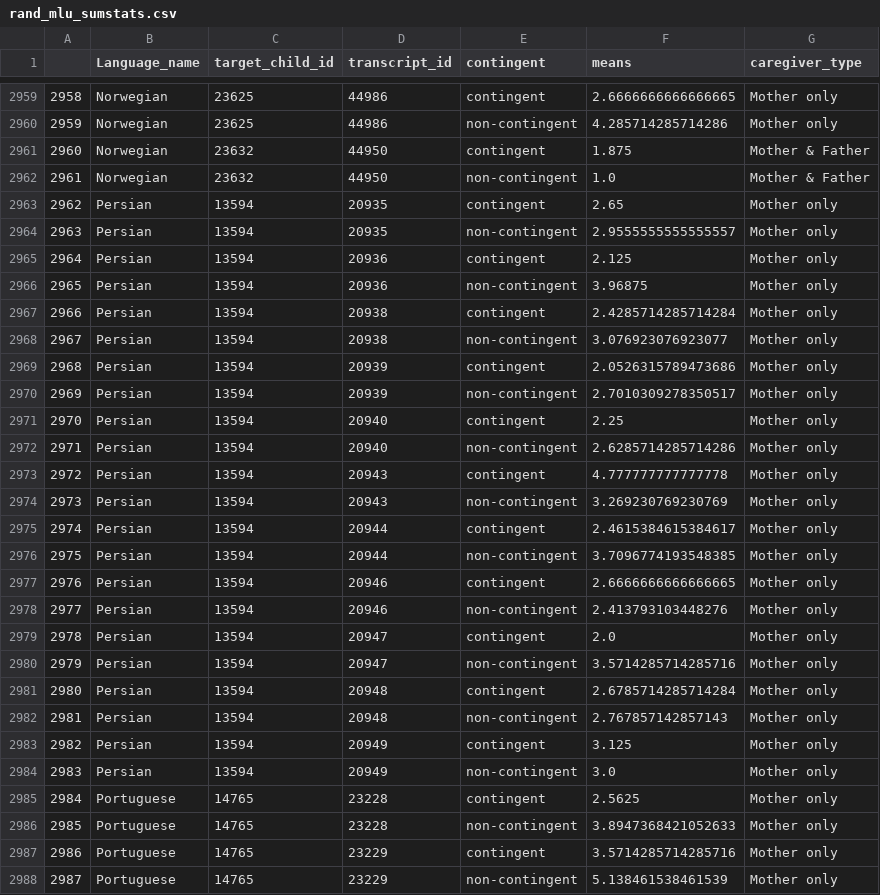
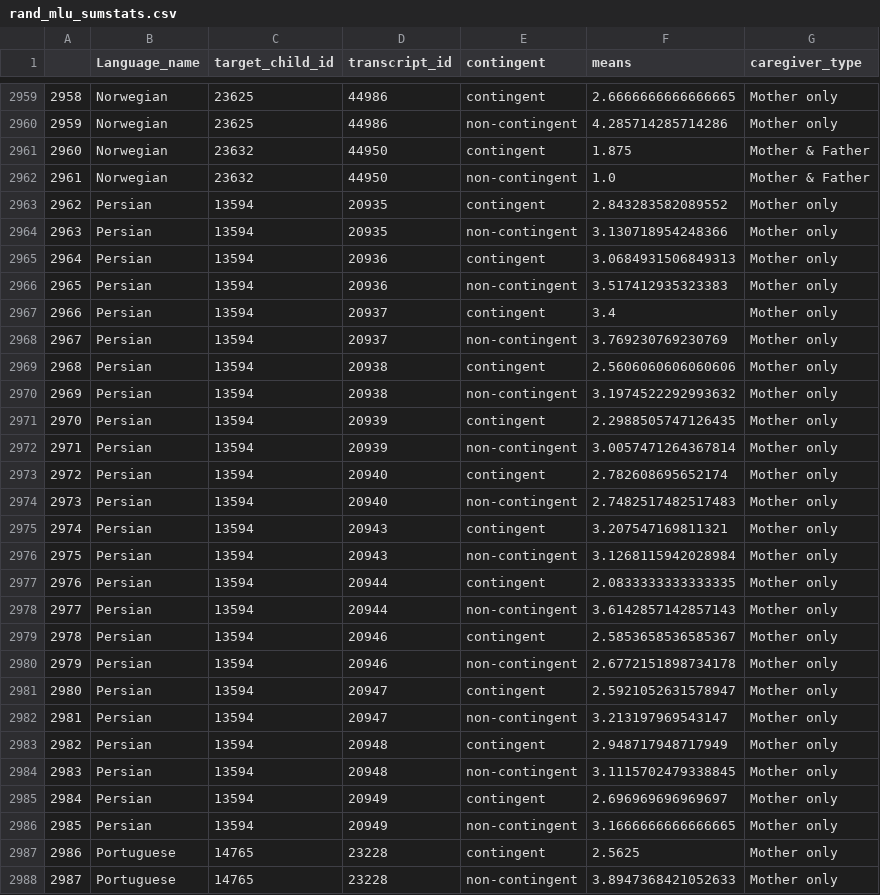
Before and after one commit to selmling/Natural-Statistics-Cross-linguistic-Public-Repo, a CSV file: data/rand_mlu_sumstats.csv, drawn as a sheet; only a part is shown, gaps mark what is left out; the shorter side is filled out with more unchanged rows; addresses are those after the commit; the diff names each change by its address in the sheet, - before the commit and + after, or states it on an @@ line.

```diff
--- a/data/rand_mlu_sumstats.csv
+++ b/data/rand_mlu_sumstats.csv
-F2963 (means): 2.65
+F2963 (means): 2.843283582089552
-F2964 (means): 2.9555555555555557
+F2964 (means): 3.130718954248366
-F2965 (means): 2.125
+F2965 (means): 3.0684931506849313
-F2966 (means): 3.96875
+F2966 (means): 3.517412935323383
+row 2967: 2966 | Persian | 13594 | 20937 | contingent | 3.4 | Mother only
+row 2968: 2967 | Persian | 13594 | 20937 | non-contingent | 3.769230769230769 | Mother only
@@ column A renumbered from row 2969 down @@
-F2969 (means): 2.4285714285714284
+F2969 (means): 2.5606060606060606
-F2970 (means): 3.076923076923077
+F2970 (means): 3.1974522292993632
-F2971 (means): 2.0526315789473686
+F2971 (means): 2.2988505747126435
-F2972 (means): 2.7010309278350517
+F2972 (means): 3.0057471264367814
-F2973 (means): 2.25
+F2973 (means): 2.782608695652174
-F2974 (means): 2.6285714285714286
+F2974 (means): 2.7482517482517483
-F2975 (means): 4.777777777777778
+F2975 (means): 3.207547169811321
-F2976 (means): 3.269230769230769
+F2976 (means): 3.1268115942028984
-F2977 (means): 2.4615384615384617
+F2977 (means): 2.0833333333333335
-F2978 (means): 3.7096774193548385
+F2978 (means): 3.6142857142857143
-F2979 (means): 2.6666666666666665
+F2979 (means): 2.5853658536585367
-F2980 (means): 2.413793103448276
+F2980 (means): 2.6772151898734178
-F2981 (means): 2.0
+F2981 (means): 2.5921052631578947
-F2982 (means): 3.5714285714285716
+F2982 (means): 3.213197969543147
-F2983 (means): 2.6785714285714284
+F2983 (means): 2.948717948717949
-F2984 (means): 2.767857142857143
+F2984 (means): 3.1115702479338845
-F2985 (means): 3.125
+F2985 (means): 2.696969696969697
-F2986 (means): 3.0
+F2986 (means): 3.1666666666666665
```
Also changed, not shown: data/rand_lex_sumstats.csv, data/rand_swu_sumstats.csv, 16 other files.
